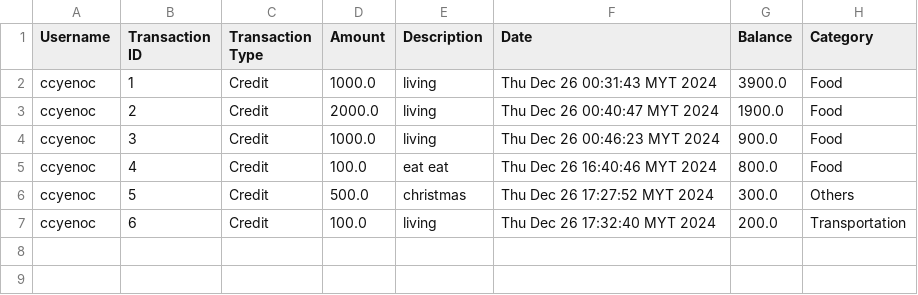
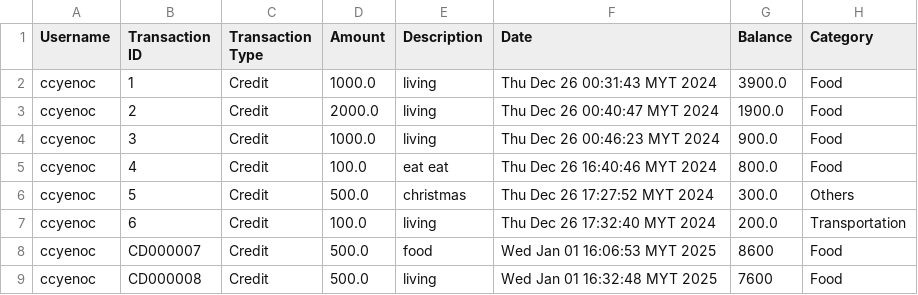
Before and after one commit to ccyenoc/InsideOut-LedgerSystem, a CSV file: src/recordcredit.csv, drawn as a sheet; the diff names each change by its address in the sheet, - before the commit and + after, or states it on an @@ line.

```diff
--- a/src/recordcredit.csv
+++ b/src/recordcredit.csv
+row 8: ccyenoc | CD000007 | Credit | 500.0 | food | Wed Jan 01 16:06:53 MYT 2025 | 8600 | Food
+row 9: ccyenoc | CD000008 | Credit | 500.0 | living | Wed Jan 01 16:32:48 MYT 2025 | 7600 | Food
```
Also changed, not shown: src/creditloan-apply.csv, src/recorddebit.csv, 9 other files.
